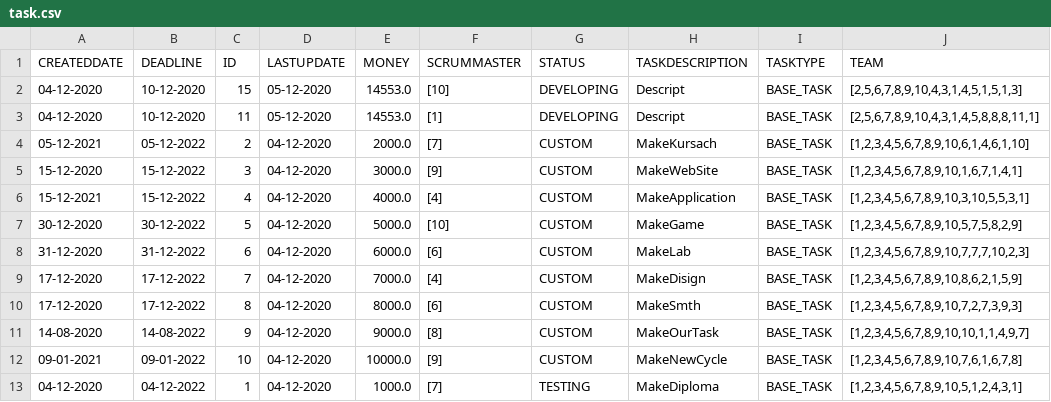
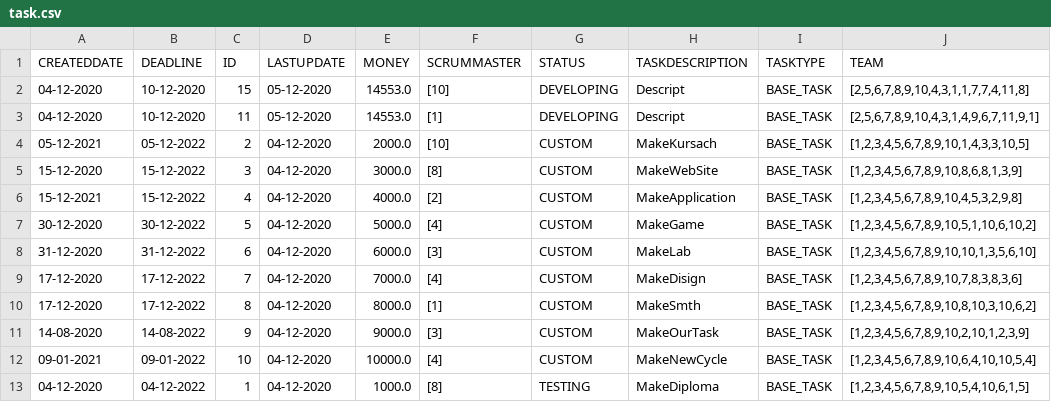
Before and after one commit to IssildurIl/Kusach, a CSV file: target/classes/csv/task.csv, drawn as a sheet.

```diff
--- a/target/classes/csv/task.csv
+++ b/target/classes/csv/task.csv
@@ -1,13 +1,13 @@
 CREATEDDATE,DEADLINE,ID,LASTUPDATE,MONEY,SCRUMMASTER,STATUS,TASKDESCRIPTION,TASKTYPE,TEAM
-04-12-2020,10-12-2020,15,05-12-2020,14553.0,[10],DEVELOPING,Descript,BASE_TASK,"[2,5,6,7,8,9,10,4,3,1,4,5,1,5,1,3]"
-04-12-2020,10-12-2020,11,05-12-2020,14553.0,[1],DEVELOPING,Descript,BASE_TASK,"[2,5,6,7,8,9,10,4,3,1,4,5,8,8,8,11,1]"
-05-12-2021,05-12-2022,2,04-12-2020,2000.0,[7],CUSTOM,MakeKursach,BASE_TASK,"[1,2,3,4,5,6,7,8,9,10,6,1,4,6,1,10]"
-15-12-2020,15-12-2022,3,04-12-2020,3000.0,[9],CUSTOM,MakeWebSite,BASE_TASK,"[1,2,3,4,5,6,7,8,9,10,1,6,7,1,4,1]"
-15-12-2021,15-12-2022,4,04-12-2020,4000.0,[4],CUSTOM,MakeApplication,BASE_TASK,"[1,2,3,4,5,6,7,8,9,10,3,10,5,5,3,1]"
-30-12-2020,30-12-2022,5,04-12-2020,5000.0,[10],CUSTOM,MakeGame,BASE_TASK,"[1,2,3,4,5,6,7,8,9,10,5,7,5,8,2,9]"
-31-12-2020,31-12-2022,6,04-12-2020,6000.0,[6],CUSTOM,MakeLab,BASE_TASK,"[1,2,3,4,5,6,7,8,9,10,7,7,7,10,2,3]"
-17-12-2020,17-12-2022,7,04-12-2020,7000.0,[4],CUSTOM,MakeDisign,BASE_TASK,"[1,2,3,4,5,6,7,8,9,10,8,6,2,1,5,9]"
-17-12-2020,17-12-2022,8,04-12-2020,8000.0,[6],CUSTOM,MakeSmth,BASE_TASK,"[1,2,3,4,5,6,7,8,9,10,7,2,7,3,9,3]"
-14-08-2020,14-08-2022,9,04-12-2020,9000.0,[8],CUSTOM,MakeOurTask,BASE_TASK,"[1,2,3,4,5,6,7,8,9,10,10,1,1,4,9,7]"
-09-01-2021,09-01-2022,10,04-12-2020,10000.0,[9],CUSTOM,MakeNewCycle,BASE_TASK,"[1,2,3,4,5,6,7,8,9,10,7,6,1,6,7,8]"
-04-12-2020,04-12-2022,1,04-12-2020,1000.0,[7],TESTING,MakeDiploma,BASE_TASK,"[1,2,3,4,5,6,7,8,9,10,5,1,2,4,3,1]"
+04-12-2020,10-12-2020,15,05-12-2020,14553.0,[10],DEVELOPING,Descript,BASE_TASK,"[2,5,6,7,8,9,10,4,3,1,1,7,7,4,11,8]"
+04-12-2020,10-12-2020,11,05-12-2020,14553.0,[1],DEVELOPING,Descript,BASE_TASK,"[2,5,6,7,8,9,10,4,3,1,4,9,6,7,11,9,1]"
+05-12-2021,05-12-2022,2,04-12-2020,2000.0,[10],CUSTOM,MakeKursach,BASE_TASK,"[1,2,3,4,5,6,7,8,9,10,1,4,3,3,10,5]"
+15-12-2020,15-12-2022,3,04-12-2020,3000.0,[8],CUSTOM,MakeWebSite,BASE_TASK,"[1,2,3,4,5,6,7,8,9,10,8,6,8,1,3,9]"
+15-12-2021,15-12-2022,4,04-12-2020,4000.0,[2],CUSTOM,MakeApplication,BASE_TASK,"[1,2,3,4,5,6,7,8,9,10,4,5,3,2,9,8]"
+30-12-2020,30-12-2022,5,04-12-2020,5000.0,[4],CUSTOM,MakeGame,BASE_TASK,"[1,2,3,4,5,6,7,8,9,10,5,1,10,6,10,2]"
+31-12-2020,31-12-2022,6,04-12-2020,6000.0,[3],CUSTOM,MakeLab,BASE_TASK,"[1,2,3,4,5,6,7,8,9,10,10,1,3,5,6,10]"
+17-12-2020,17-12-2022,7,04-12-2020,7000.0,[4],CUSTOM,MakeDisign,BASE_TASK,"[1,2,3,4,5,6,7,8,9,10,7,8,3,8,3,6]"
+17-12-2020,17-12-2022,8,04-12-2020,8000.0,[1],CUSTOM,MakeSmth,BASE_TASK,"[1,2,3,4,5,6,7,8,9,10,8,10,3,10,6,2]"
+14-08-2020,14-08-2022,9,04-12-2020,9000.0,[3],CUSTOM,MakeOurTask,BASE_TASK,"[1,2,3,4,5,6,7,8,9,10,2,10,1,2,3,9]"
+09-01-2021,09-01-2022,10,04-12-2020,10000.0,[4],CUSTOM,MakeNewCycle,BASE_TASK,"[1,2,3,4,5,6,7,8,9,10,6,4,10,10,5,4]"
+04-12-2020,04-12-2022,1,04-12-2020,1000.0,[8],TESTING,MakeDiploma,BASE_TASK,"[1,2,3,4,5,6,7,8,9,10,5,4,10,6,1,5]"
```
Also changed, not shown: target/classes/csv/developerstask.csv, target/classes/csv/project.csv, 27 other files.
